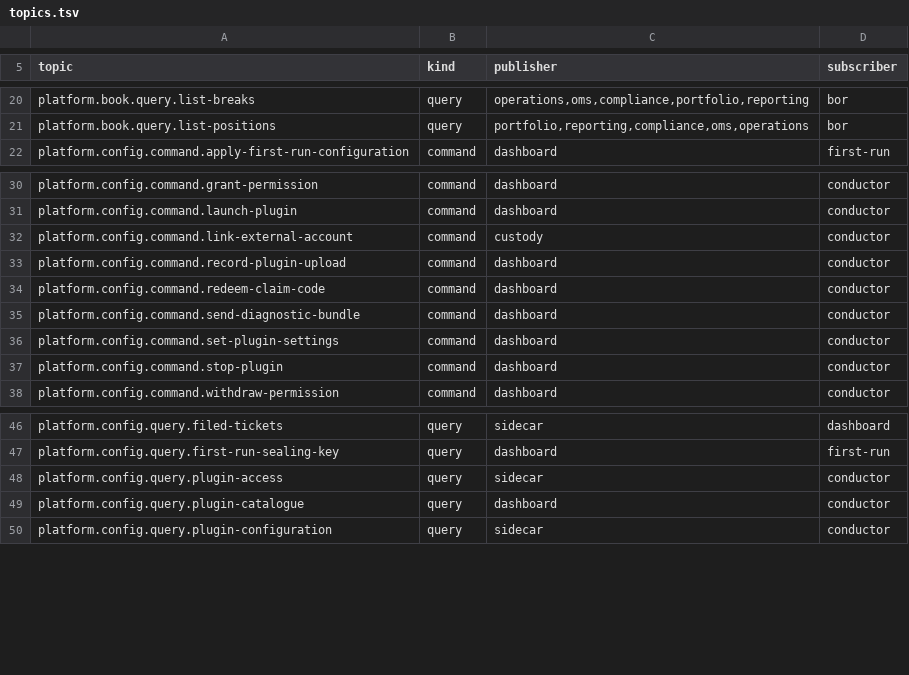
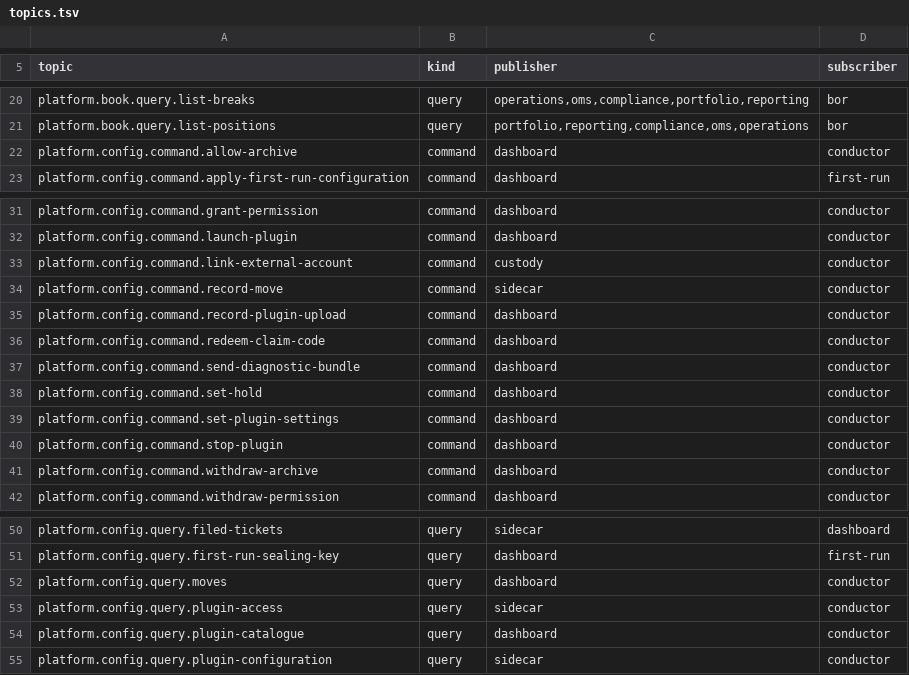
Before and after one commit to open-meridian/meridian-core, a TSV file: deploy/topics.tsv, drawn as a sheet; only a part is shown, gaps mark what is left out.

```diff
--- a/deploy/topics.tsv
+++ b/deploy/topics.tsv
@@ -21,2 +21,3 @@ platform.book.query.list-breaks	query	operations,oms,compliance,portfolio,report
 platform.book.query.list-positions	query	portfolio,reporting,compliance,oms,operations	bor
+platform.config.command.allow-archive	command	dashboard	conductor
 platform.config.command.apply-first-run-configuration	command	dashboard	first-run
@@ -32,2 +33,3 @@ platform.config.command.launch-plugin	command	dashboard	conductor
 platform.config.command.link-external-account	command	custody	conductor
+platform.config.command.record-move	command	sidecar	conductor
 platform.config.command.record-plugin-upload	command	dashboard	conductor
@@ -35,4 +37,6 @@ platform.config.command.redeem-claim-code	command	dashboard	conductor
 platform.config.command.send-diagnostic-bundle	command	dashboard	conductor
+platform.config.command.set-hold	command	dashboard	conductor
 platform.config.command.set-plugin-settings	command	dashboard	conductor
 platform.config.command.stop-plugin	command	dashboard	conductor
+platform.config.command.withdraw-archive	command	dashboard	conductor
 platform.config.command.withdraw-permission	command	dashboard	conductor
@@ -47,2 +51,3 @@ platform.config.query.filed-tickets	query	sidecar	dashboard
 platform.config.query.first-run-sealing-key	query	dashboard	first-run
+platform.config.query.moves	query	dashboard	conductor
 platform.config.query.plugin-access	query	sidecar	conductor
```
Also changed, not shown: 15 other files.
